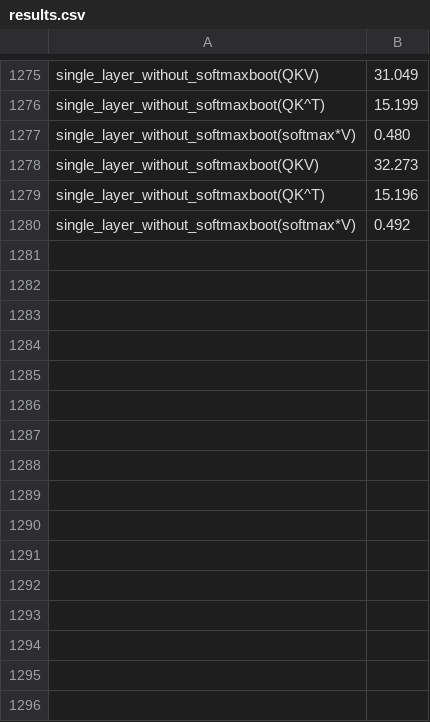
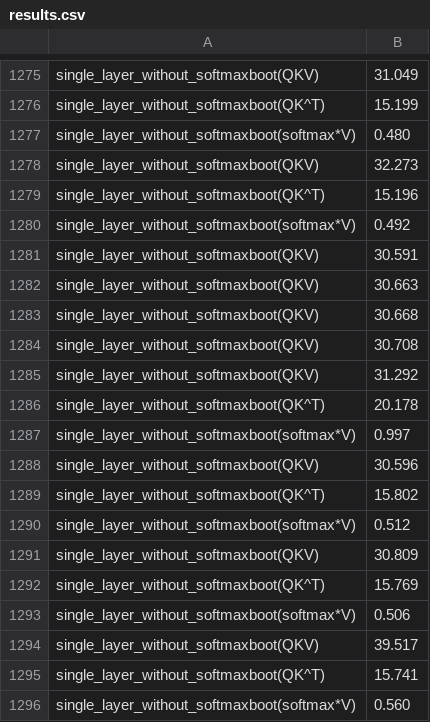
Before and after one commit to dtc2025ag/MOAI_GPU, a CSV file: results.csv, drawn as a sheet; only a part is shown, gaps mark what is left out.

```diff
--- a/results.csv
+++ b/results.csv
@@ -1280 +1280,17 @@ single_layer_without_softmaxboot(QK^T),15.196
 single_layer_without_softmaxboot(softmax*V),0.492
+single_layer_without_softmaxboot(QKV),30.591
+single_layer_without_softmaxboot(QKV),30.663
+single_layer_without_softmaxboot(QKV),30.668
+single_layer_without_softmaxboot(QKV),30.708
+single_layer_without_softmaxboot(QKV),31.292
+single_layer_without_softmaxboot(QK^T),20.178
+single_layer_without_softmaxboot(softmax*V),0.997
+single_layer_without_softmaxboot(QKV),30.596
+single_layer_without_softmaxboot(QK^T),15.802
+single_layer_without_softmaxboot(softmax*V),0.512
+single_layer_without_softmaxboot(QKV),30.809
+single_layer_without_softmaxboot(QK^T),15.769
+single_layer_without_softmaxboot(softmax*V),0.506
+single_layer_without_softmaxboot(QKV),39.517
+single_layer_without_softmaxboot(QK^T),15.741
+single_layer_without_softmaxboot(softmax*V),0.560
```
Also changed, not shown: single_layer_results.csv, 4 other files.
